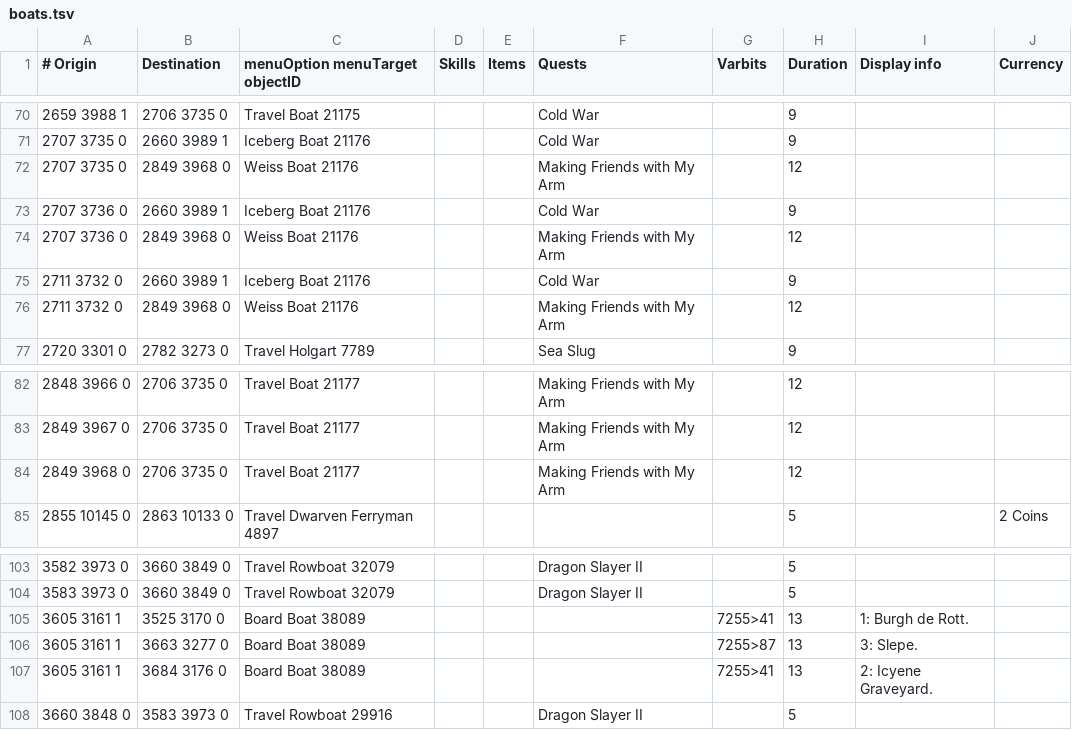
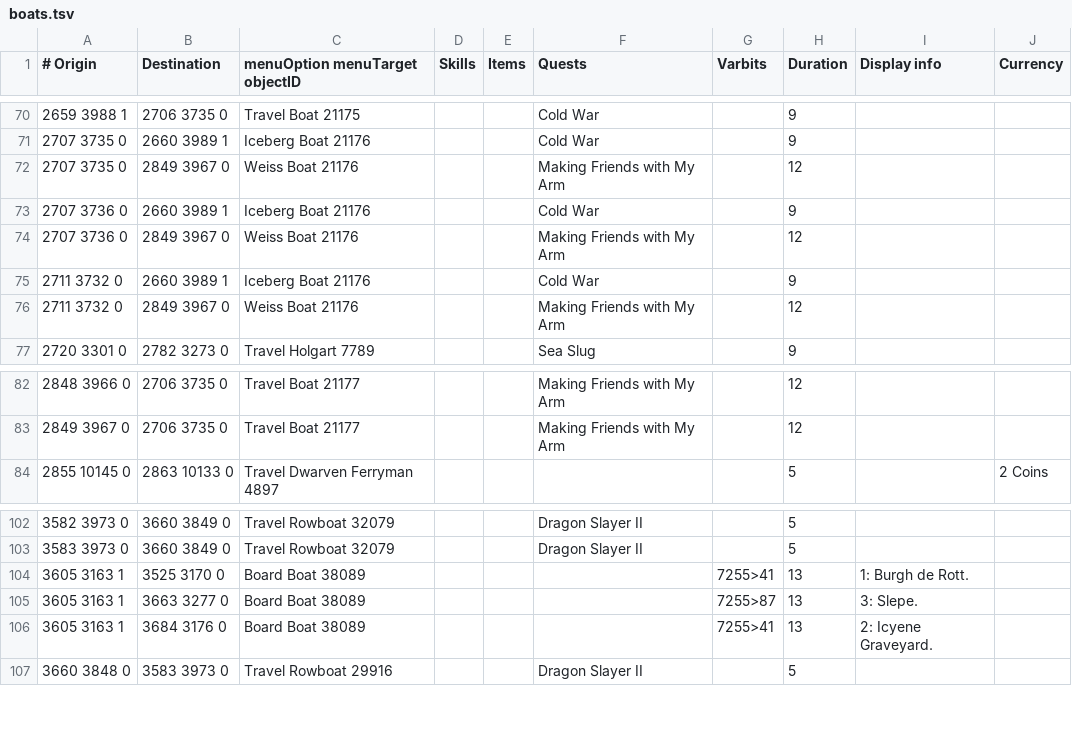
Before and after one commit to JogOnJohn/Microbot, a TSV file: runelite-client/src/main/resources/net/runelite/client/plugins/microbot/shortestpath/boats.tsv, drawn as a sheet; only a part is shown, gaps mark what is left out.

Commit message:
fix(shortestpath): port upstream boat and minecart approach corrections

```diff
--- a/runelite-client/src/main/resources/net/runelite/client/plugins/microbot/shortestpath/boats.tsv
+++ b/runelite-client/src/main/resources/net/runelite/client/plugins/microbot/shortestpath/boats.tsv
@@ -71,7 +71,7 @@
 2707 3735 0	2660 3989 1	Iceberg Boat 21176			Cold War		9
-2707 3735 0	2849 3968 0	Weiss Boat 21176			Making Friends with My Arm		12
+2707 3735 0	2849 3967 0	Weiss Boat 21176			Making Friends with My Arm		12
 2707 3736 0	2660 3989 1	Iceberg Boat 21176			Cold War		9
-2707 3736 0	2849 3968 0	Weiss Boat 21176			Making Friends with My Arm		12
+2707 3736 0	2849 3967 0	Weiss Boat 21176			Making Friends with My Arm		12
 2711 3732 0	2660 3989 1	Iceberg Boat 21176			Cold War		9
-2711 3732 0	2849 3968 0	Weiss Boat 21176			Making Friends with My Arm		12
+2711 3732 0	2849 3967 0	Weiss Boat 21176			Making Friends with My Arm		12
 2720 3301 0	2782 3273 0	Travel Holgart 7789			Sea Slug		9
@@ -83,3 +83,2 @@
 2849 3967 0	2706 3735 0	Travel Boat 21177			Making Friends with My Arm		12
-2849 3968 0	2706 3735 0	Travel Boat 21177			Making Friends with My Arm		12
 2855 10145 0	2863 10133 0	Travel Dwarven Ferryman 4897					5		2 Coins
@@ -104,5 +103,5 @@
 3583 3973 0	3660 3849 0	Travel Rowboat 32079			Dragon Slayer II		5
-3605 3161 1	3525 3170 0	Board Boat 38089				7255>41	13	1: Burgh de Rott.
-3605 3161 1	3663 3277 0	Board Boat 38089				7255>87	13	3: Slepe.
-3605 3161 1	3684 3176 0	Board Boat 38089				7255>41	13	2: Icyene Graveyard.
+3605 3163 1	3525 3170 0	Board Boat 38089				7255>41	13	1: Burgh de Rott.
+3605 3163 1	3663 3277 0	Board Boat 38089				7255>87	13	3: Slepe.
+3605 3163 1	3684 3176 0	Board Boat 38089				7255>41	13	2: Icyene Graveyard.
 3660 3848 0	3583 3973 0	Travel Rowboat 29916			Dragon Slayer II		5
```
Also changed, not shown: runelite-client/src/main/resources/net/runelite/client/plugins/microbot/shortestpath/minecarts.tsv, 1 other file.
